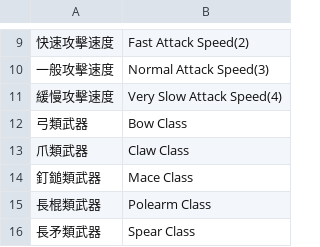
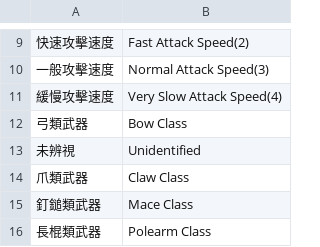
Before and after one commit to r0-se/kekeDropLog, a CSV file: data/static_mapping.csv, drawn as a sheet; only a part is shown, gaps mark what is left out; the shorter side is filled out with more unchanged rows; the diff names each change by its address in the sheet, - before the commit and + after, or states it on an @@ line.

Commit message:
added unidentified

```diff
--- a/data/static_mapping.csv
+++ b/data/static_mapping.csv
+row 13: 未辨視 | Unidentified
```
